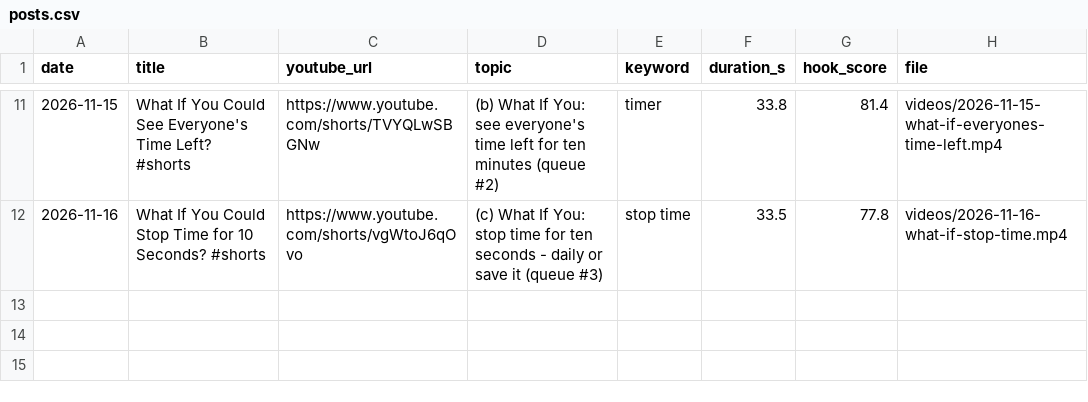
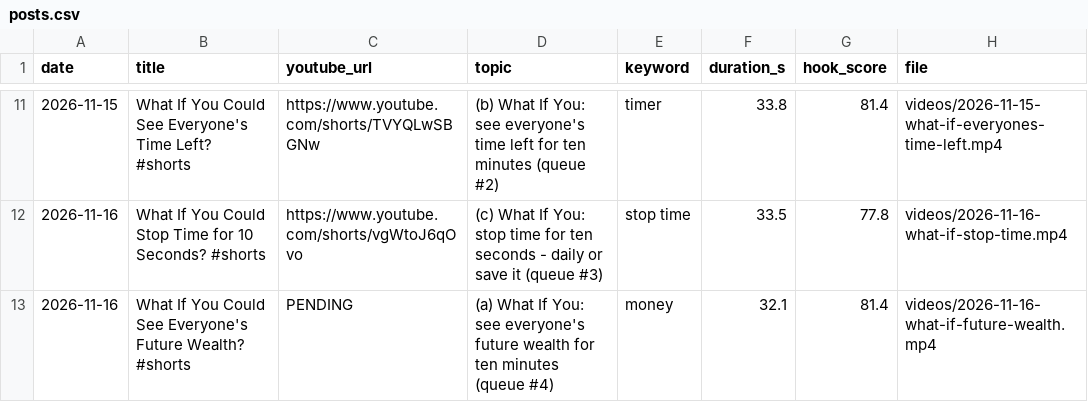
Before and after one commit to feliximmman05-creator/shorts-media, a CSV file: log/posts.csv, drawn as a sheet; only a part is shown, gaps mark what is left out.

```diff
--- a/log/posts.csv
+++ b/log/posts.csv
@@ -12 +12,2 @@ date,title,youtube_url,topic,keyword,duration_s,hook_score,file
 2026-11-16,What If You Could Stop Time for 10 Seconds? #shorts,https://www.youtube.com/shorts/vgWtoJ6qOvo,(c) What If You: stop time for ten seconds - daily or save it (queue #3),stop time,33.5,77.8,videos/2026-11-16-what-if-stop-time.mp4
+2026-11-16,What If You Could See Everyone's Future Wealth? #shorts,PENDING,(a) What If You: see everyone's future wealth for ten minutes (queue #4),money,32.1,81.4,videos/2026-11-16-what-if-future-wealth.mp4
```
